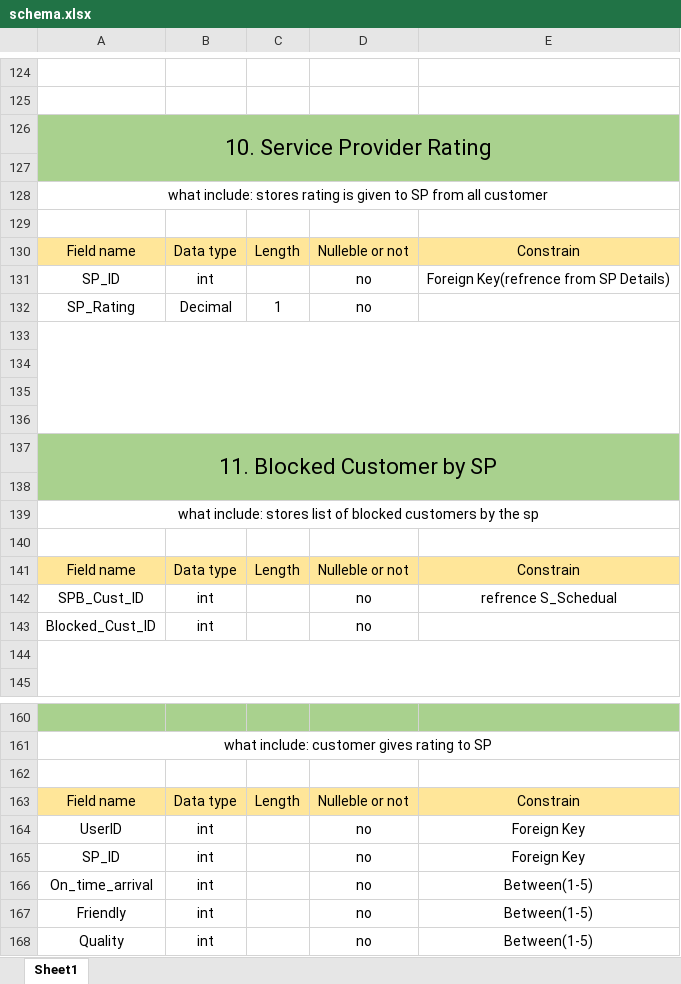
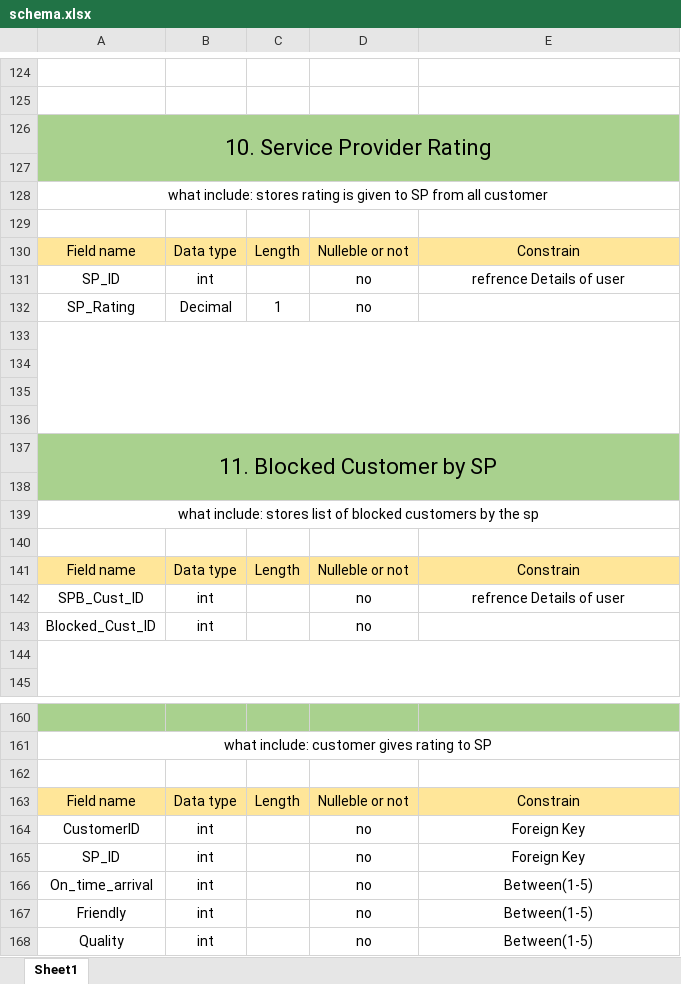
Before and after one commit to Shubham-Padiya/ALL_FILES, an Excel workbook: Database/schema.xlsx, sheet Sheet1, drawn as a sheet; only a part is shown, gaps mark what is left out; values as stored, in another font and other column widths than the file's, no borders; the diff names each change by its address in the sheet, - before the commit and + after, or states it on an @@ line.

```diff
--- a/Database/schema.xlsx (sheet Sheet1)
+++ b/Database/schema.xlsx (sheet Sheet1)
-E131: Foreign Key(refrence from SP Details)
+E131: refrence Details of user
-E142: refrence S_Schedual
+E142: refrence Details of user
-A164: UserID
+A164: CustomerID
```
Also changed, not shown: 14 other files.
